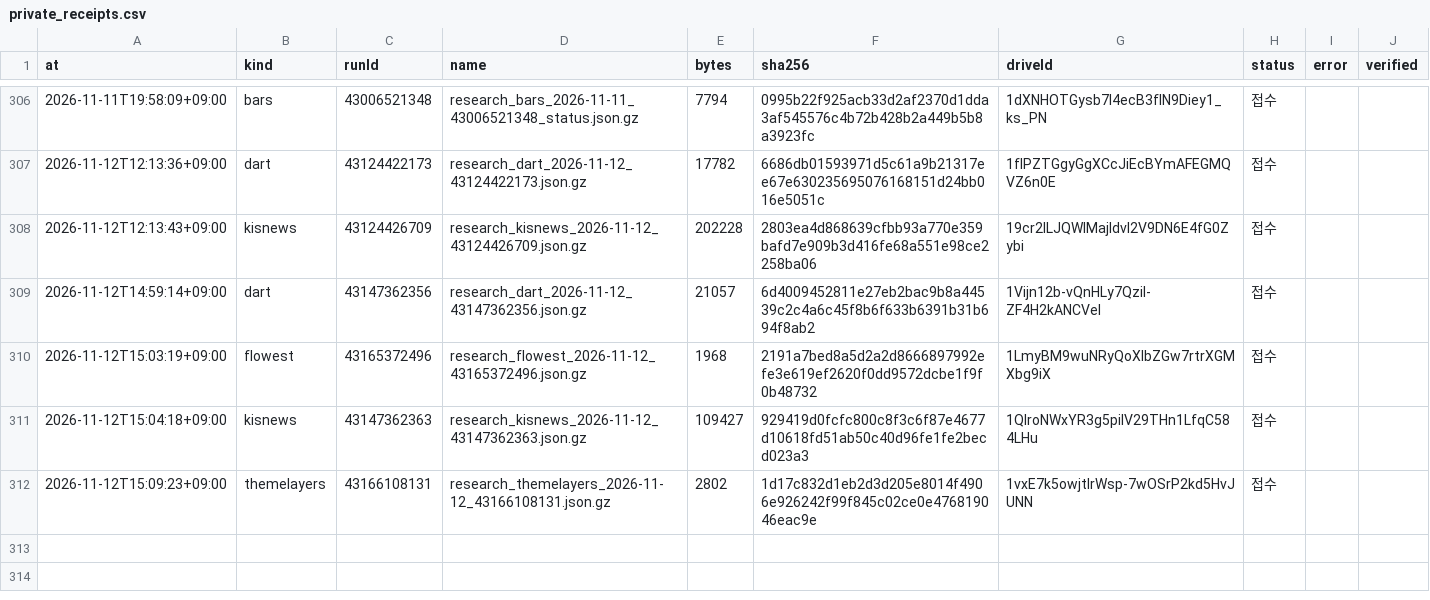
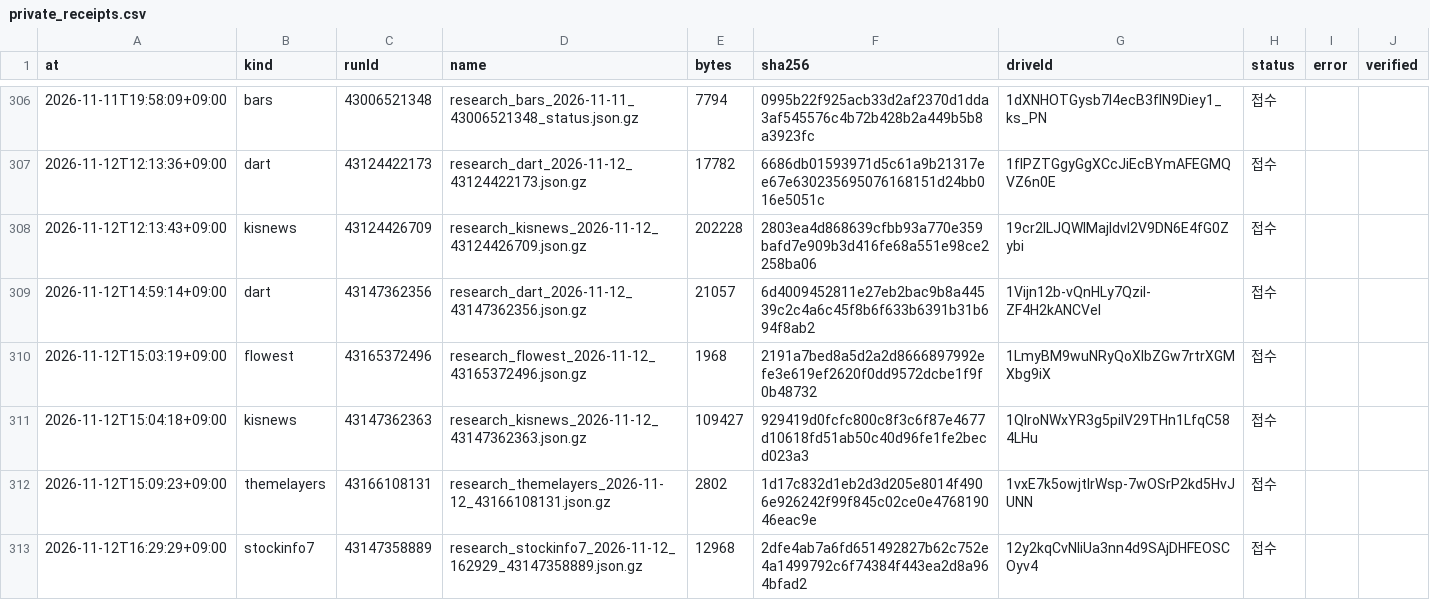
Before and after one commit to Hyeokgi/stock-omakase, a CSV file: data/research_runs/private_receipts.csv, drawn as a sheet; only a part is shown, gaps mark what is left out.

```diff
--- a/data/research_runs/private_receipts.csv
+++ b/data/research_runs/private_receipts.csv
@@ -312 +312,2 @@ at,kind,runId,name,bytes,sha256,driveId,status,error,verified
 2026-11-12T15:09:23+09:00,themelayers,43166108131,research_themelayers_2026-11-12_43166108131.json.gz,2802,1d17c832d1eb2d3d205e8014f4906e926242f99f845c02ce0e476819046eac9e,1vxE7k5owjtIrWsp-7wOSrP2kd5HvJUNN,접수,,
+2026-11-12T16:29:29+09:00,stockinfo7,43147358889,research_stockinfo7_2026-11-12_162929_43147358889.json.gz,12968,2dfe4ab7a6fd651492827b62c752e4a1499792c6f74384f443ea2d8a964bfad2,12y2kqCvNliUa3nn4d9SAjDHFEOSCOyv4,접수,,
```
Also changed, not shown: data/research_runs/stockinfo7_obs.csv, data/research_runs/stockinfo7_runs.csv.
